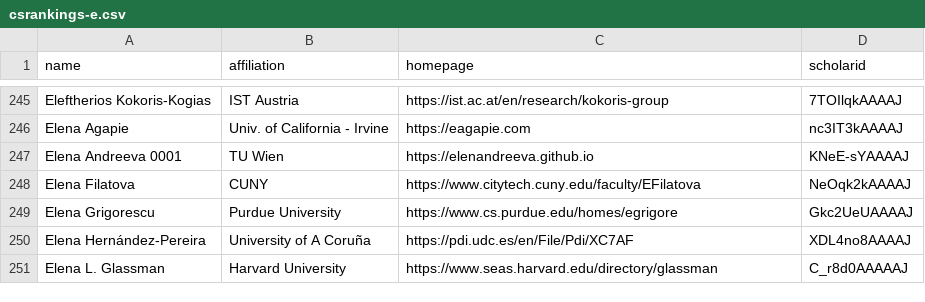
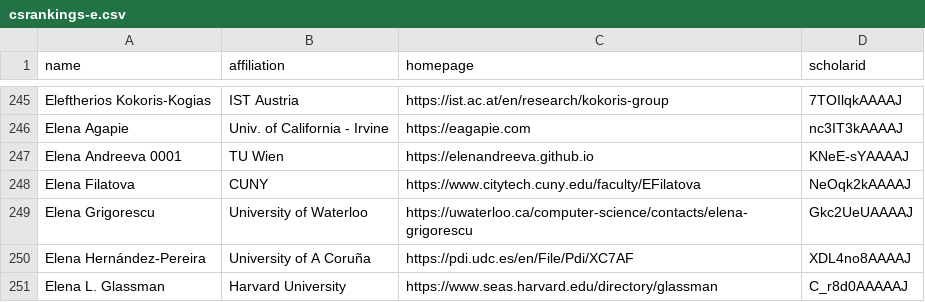
Before and after one commit to LiuFang816/CSrankings, a CSV file: csrankings-e.csv, drawn as a sheet; only a part is shown, gaps mark what is left out.

```diff
--- a/csrankings-e.csv
+++ b/csrankings-e.csv
@@ -248,3 +248,3 @@ Elena Andreeva 0001,TU Wien,https://elenandreeva.github.io,KNeE-sYAAAAJ
 Elena Filatova,CUNY,https://www.citytech.cuny.edu/faculty/EFilatova,NeOqk2kAAAAJ
-Elena Grigorescu,Purdue University,https://www.cs.purdue.edu/homes/egrigore,Gkc2UeUAAAAJ
+Elena Grigorescu,University of Waterloo,https://uwaterloo.ca/computer-science/contacts/elena-grigorescu,Gkc2UeUAAAAJ
 Elena Hernández-Pereira,University of A Coruña,https://pdi.udc.es/en/File/Pdi/XC7AF,XDL4no8AAAAJ
```
Also changed, not shown: csrankings-s.csv.
